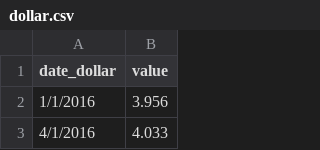
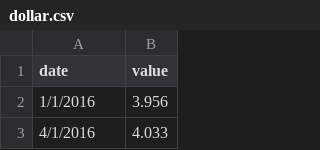
Before and after one commit to rg3915/highcharts, a CSV file: highcharts/fix/dollar.csv, drawn as a sheet; only a part is shown.

Commit message:
Dollar highcharts

```diff
--- a/highcharts/fix/dollar.csv
+++ b/highcharts/fix/dollar.csv
@@ -1,2 +1,2 @@
-date_dollar,value
+date,value
 1/1/2016,3.956
```
Also changed, not shown: highcharts/fix/euro.csv, 15 other files.
